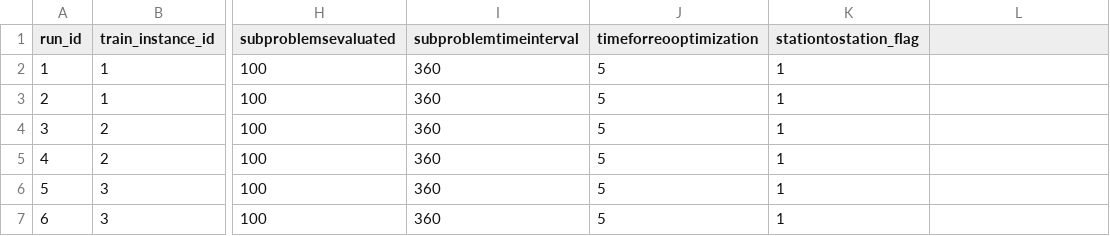
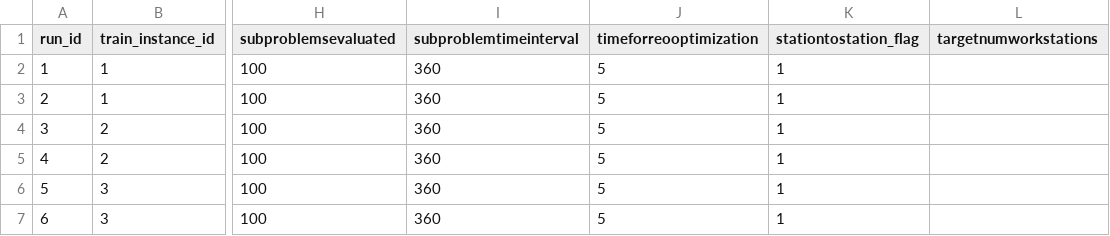
Before and after one commit to alexschmid3/warehouse-task-assignment, a CSV file: data/train_run_parameters.csv, drawn as a sheet; only a part is shown, gaps mark what is left out; the diff names each change by its address in the sheet, - before the commit and + after, or states it on an @@ line.

Commit message:
Re run training of main model

```diff
--- a/data/train_run_parameters.csv
+++ b/data/train_run_parameters.csv
-L1: (empty)
+L1: targetnumworkstations
```
